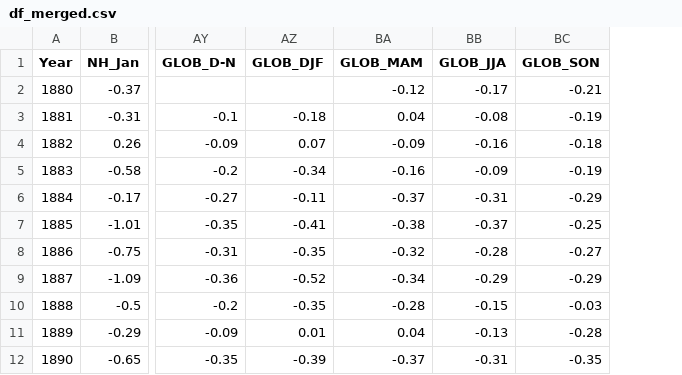
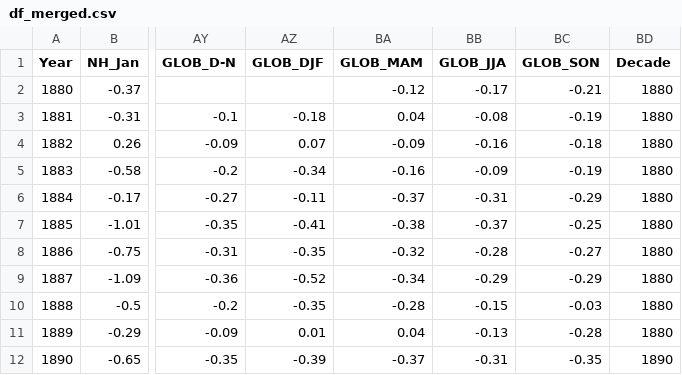
Before and after one commit to VinchC/projet, a CSV file: data/df_merged.csv, drawn as a sheet; only a part is shown, gaps mark what is left out; the diff names each change by its address in the sheet, - before the commit and + after, or states it on an @@ line.

```diff
--- a/data/df_merged.csv
+++ b/data/df_merged.csv
+column BD (Decade), rows 2-12: 1880 | 1880 | 1880 | 1880 | 1880 | 1880 | 1880 | 1880 | 1880 | 1880 | 1890
```
Also changed, not shown: 2 other files.
